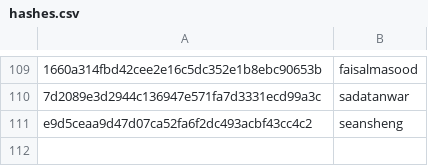
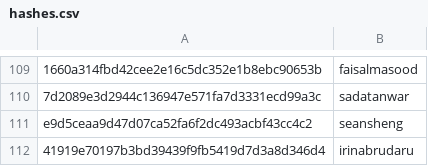
Before and after one commit to DataTalksClub/datatalksclub.github.io, a CSV file: scripts/data/hashes.csv, drawn as a sheet; only a part is shown, gaps mark what is left out; the diff names each change by its address in the sheet, - before the commit and + after, or states it on an @@ line.

```diff
--- a/scripts/data/hashes.csv
+++ b/scripts/data/hashes.csv
+row 112: 41919e70197b3bd39439f9fb5419d7d3a8d346d4 | irinabrudaru
```
Also changed, not shown: 3 other files.
